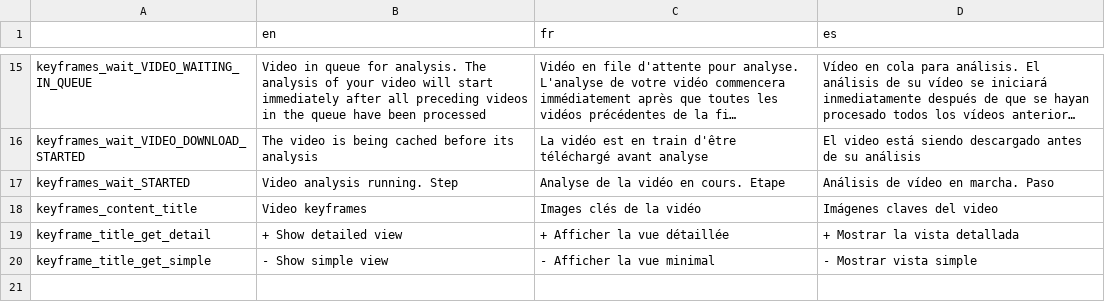
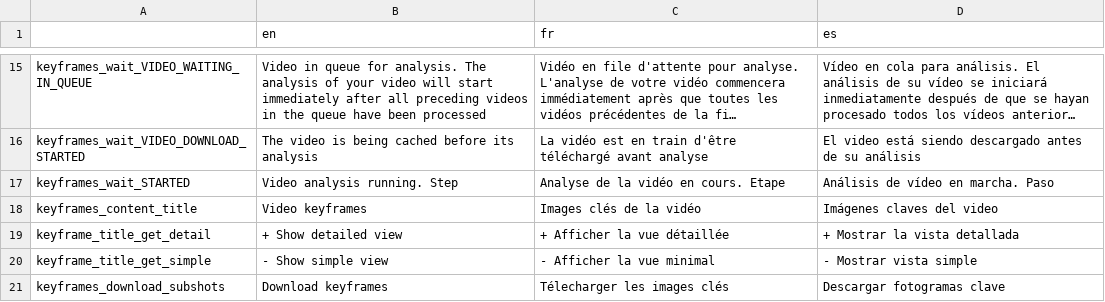
Before and after one commit to Xelgen/InVID-Translations, a TSV file: components/NavItems/tools/Keyframes.tsv, drawn as a sheet; only a part is shown, gaps mark what is left out; long unchanged cells end in …; the diff names each change by its address in the sheet, - before the commit and + after, or states it on an @@ line.

Commit message:
add download button for keyframe

```diff
--- a/components/NavItems/tools/Keyframes.tsv
+++ b/components/NavItems/tools/Keyframes.tsv
+row 21: keyframes_download_subshots | Download keyframes | Télecharger les images clés | Descargar fotogramas clave
```
